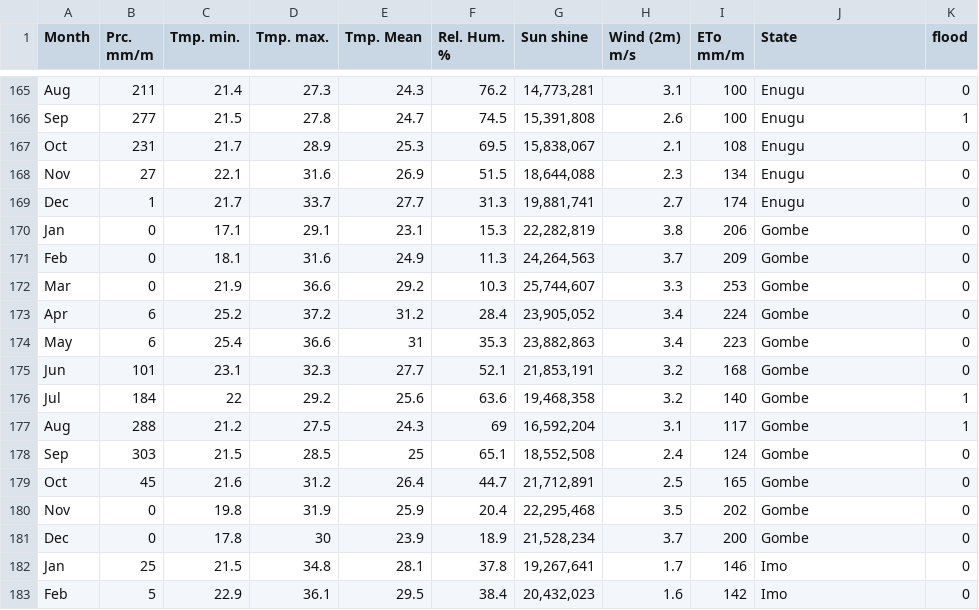
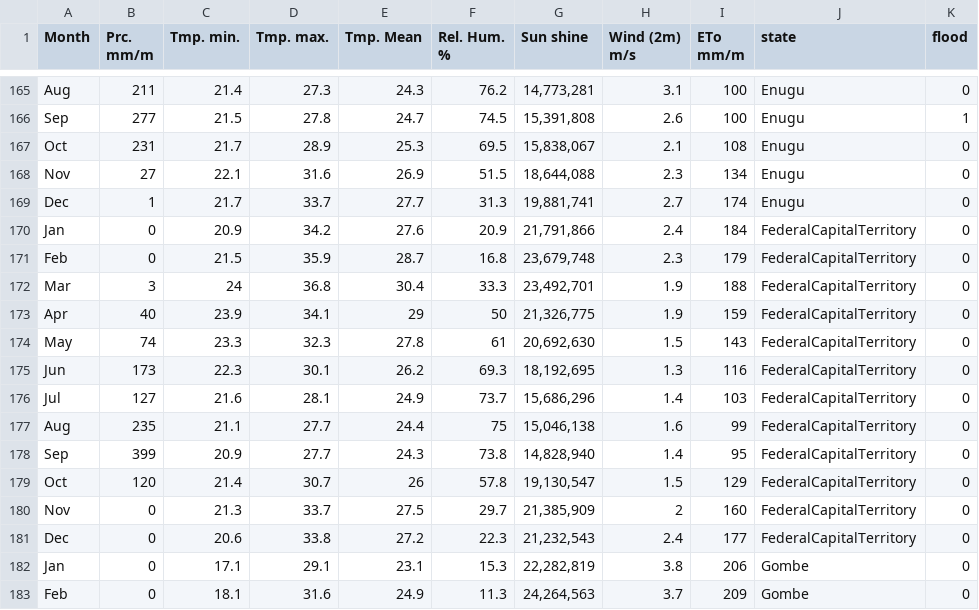
Before and after one commit to 0layiw0la/Datafest-2025, a CSV file: Data Analysis/Datasets/all_states_climate_2022_with_flood.csv, drawn as a sheet; only a part is shown, gaps mark what is left out; the shorter side is filled out with more unchanged rows; the diff names each change by its address in the sheet, - before the commit and + after, or states it on an @@ line.

```diff
--- a/Data Analysis/Datasets/all_states_climate_2022_with_flood.csv
+++ b/Data Analysis/Datasets/all_states_climate_2022_with_flood.csv
-J1: State
+J1: state
+row 170: Jan | 0 | 20.9 | 34.2 | 27.6 | 20.9 | 21,791,866 | 2.4 | 184 | FederalCapitalTerritory | 0
+row 171: Feb | 0 | 21.5 | 35.9 | 28.7 | 16.8 | 23,679,748 | 2.3 | 179 | FederalCapitalTerritory | 0
+row 172: Mar | 3 | 24 | 36.8 | 30.4 | 33.3 | 23,492,701 | 1.9 | 188 | FederalCapitalTerritory | 0
+row 173: Apr | 40 | 23.9 | 34.1 | 29 | 50 | 21,326,775 | 1.9 | 159 | FederalCapitalTerritory | 0
+row 174: May | 74 | 23.3 | 32.3 | 27.8 | 61 | 20,692,630 | 1.5 | 143 | FederalCapitalTerritory | 0
+row 175: Jun | 173 | 22.3 | 30.1 | 26.2 | 69.3 | 18,192,695 | 1.3 | 116 | FederalCapitalTerritory | 0
+row 176: Jul | 127 | 21.6 | 28.1 | 24.9 | 73.7 | 15,686,296 | 1.4 | 103 | FederalCapitalTerritory | 0
+row 177: Aug | 235 | 21.1 | 27.7 | 24.4 | 75 | 15,046,138 | 1.6 | 99 | FederalCapitalTerritory | 0
+row 178: Sep | 399 | 20.9 | 27.7 | 24.3 | 73.8 | 14,828,940 | 1.4 | 95 | FederalCapitalTerritory | 0
+row 179: Oct | 120 | 21.4 | 30.7 | 26 | 57.8 | 19,130,547 | 1.5 | 129 | FederalCapitalTerritory | 0
+row 180: Nov | 0 | 21.3 | 33.7 | 27.5 | 29.7 | 21,385,909 | 2 | 160 | FederalCapitalTerritory | 0
+row 181: Dec | 0 | 20.6 | 33.8 | 27.2 | 22.3 | 21,232,543 | 2.4 | 177 | FederalCapitalTerritory | 0
```
Also changed, not shown: Data Analysis/Datasets/all_states_climate_2022.csv, 9 other files.
